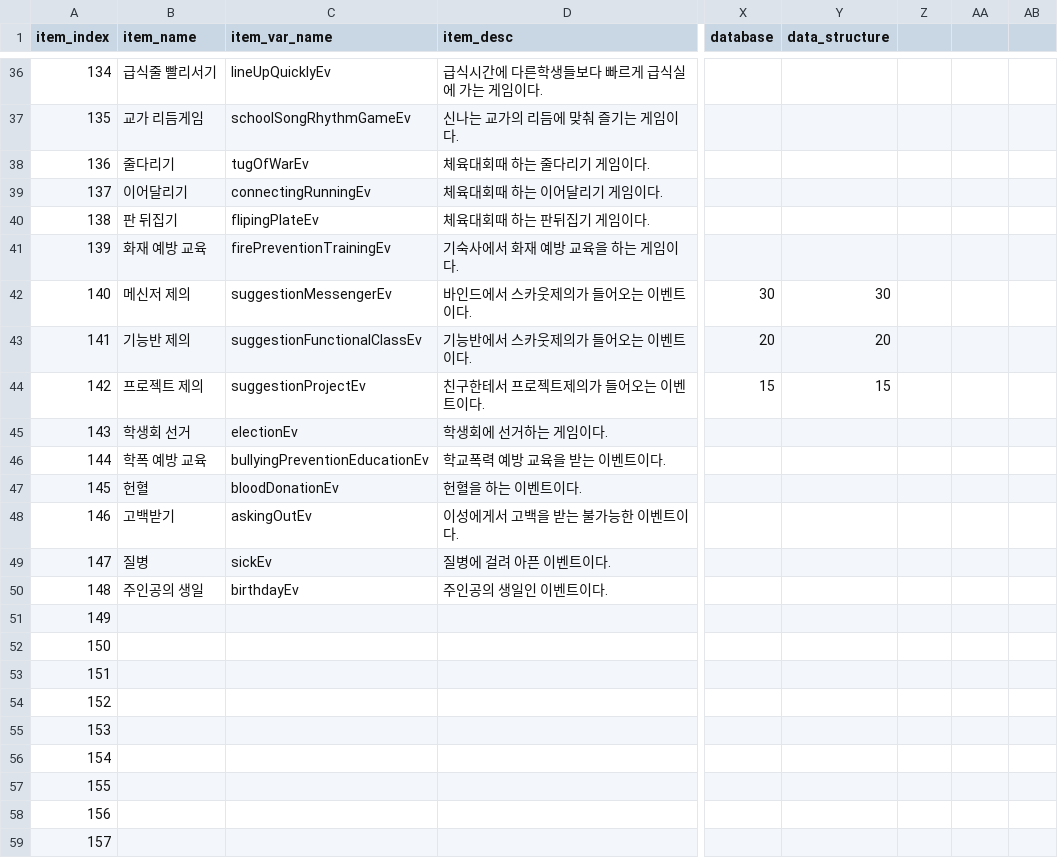
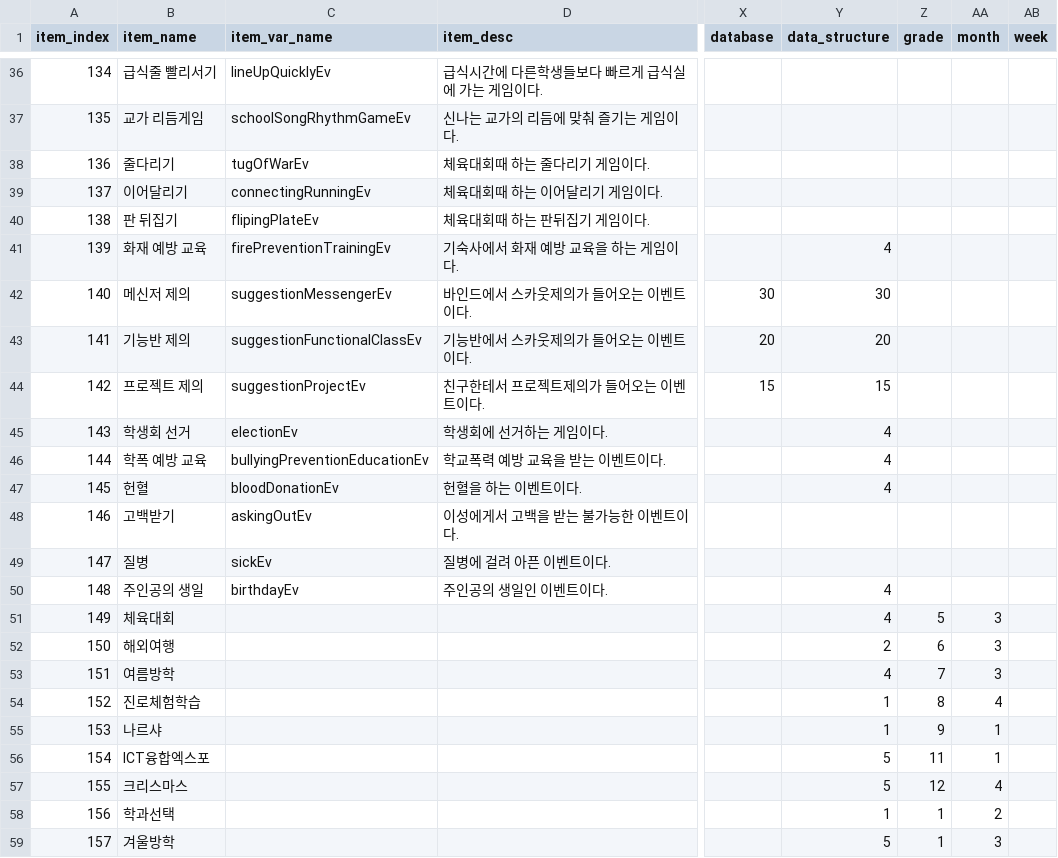
Before and after one commit to OhChanhee/DGSW_Simulation, a CSV file: Assets/Resources/csvFolder/Action.CSV, drawn as a sheet; only a part is shown, gaps mark what is left out; the diff covers the shown part only; the diff names each change by its address in the sheet, - before the commit and + after, or states it on an @@ line.

Commit message:
[FIX] Action.csv
csv 파일 수정

```diff
--- a/Assets/Resources/csvFolder/Action.CSV
+++ b/Assets/Resources/csvFolder/Action.CSV
-Z1: (empty)
+Z1: grade
-AA1: (empty)
+AA1: month
-AB1: (empty)
+AB1: week
-Y41 (data_structure): (empty)
+Y41 (data_structure): 4
-Y45:Y47 (data_structure): (empty)
+Y45:Y47 (data_structure): 4
-Y50:Y51 (data_structure): (empty)
+Y50:Y51 (data_structure): 4
-B51 (item_name): (empty)
+B51 (item_name): 체육대회
-Z51 (grade): (empty)
+Z51 (grade): 5
-AA51:AA53 (month): (empty)
+AA51:AA53 (month): 3
-B52 (item_name): (empty)
+B52 (item_name): 해외여행
-Y52 (data_structure): (empty)
+Y52 (data_structure): 2
-Z52 (grade): (empty)
+Z52 (grade): 6
-B53 (item_name): (empty)
+B53 (item_name): 여름방학
-Y53 (data_structure): (empty)
+Y53 (data_structure): 4
-Z53 (grade): (empty)
+Z53 (grade): 7
-B54 (item_name): (empty)
+B54 (item_name): 진로체험학습
-Y54:Y55 (data_structure): (empty)
+Y54:Y55 (data_structure): 1
-Z54 (grade): (empty)
+Z54 (grade): 8
-AA54 (month): (empty)
+AA54 (month): 4
-B55 (item_name): (empty)
+B55 (item_name): 나르샤
-Z55 (grade): (empty)
+Z55 (grade): 9
-AA55:AA56 (month): (empty)
+AA55:AA56 (month): 1
-B56 (item_name): (empty)
+B56 (item_name): ICT융합엑스포
-Y56:Y57 (data_structure): (empty)
+Y56:Y57 (data_structure): 5
-Z56 (grade): (empty)
+Z56 (grade): 11
-B57 (item_name): (empty)
+B57 (item_name): 크리스마스
-Z57 (grade): (empty)
+Z57 (grade): 12
-AA57 (month): (empty)
+AA57 (month): 4
-B58 (item_name): (empty)
+B58 (item_name): 학과선택
-Y58 (data_structure): (empty)
+Y58 (data_structure): 1
-Z58:Z59 (grade): (empty)
+Z58:Z59 (grade): 1
-AA58 (month): (empty)
+AA58 (month): 2
-B59 (item_name): (empty)
+B59 (item_name): 겨울방학
-Y59 (data_structure): (empty)
+Y59 (data_structure): 5
-AA59 (month): (empty)
+AA59 (month): 3
```
Also changed, not shown: 4 edited cells elsewhere in this file, 4 other files.
